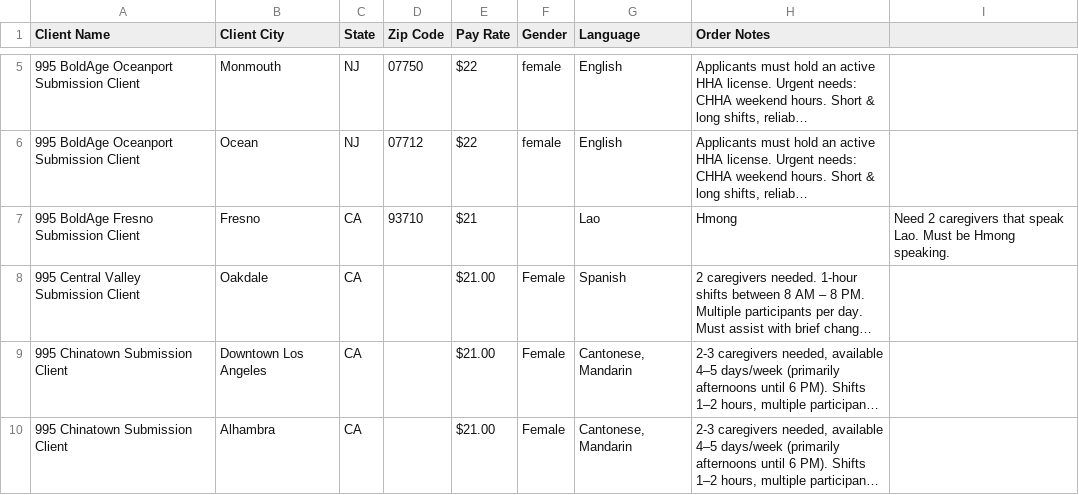
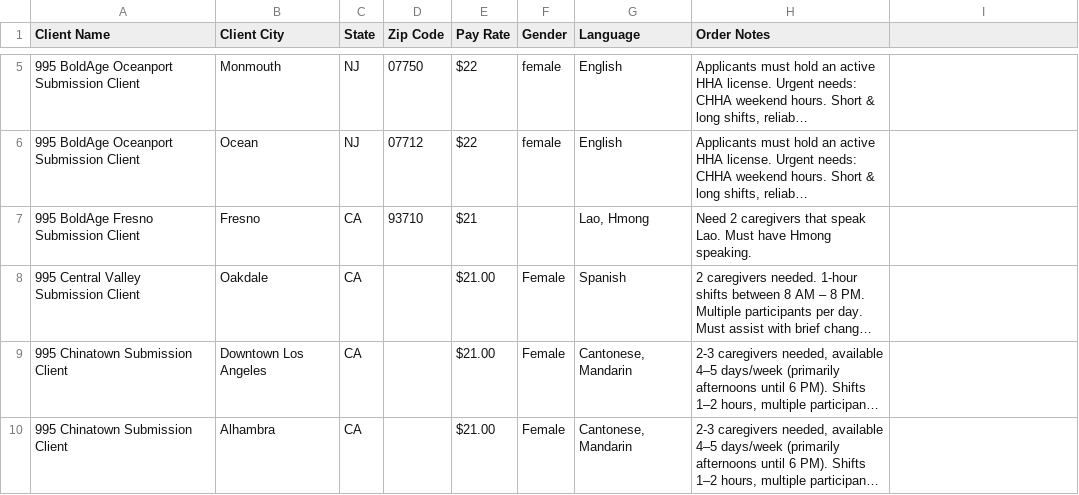
Before and after one commit to Ujwal-Bamb/all-jobs-finder, a CSV file: all job.csv, drawn as a sheet; only a part is shown, gaps mark what is left out; long unchanged cells end in …; the diff names each change by its address in the sheet, - before the commit and + after, or states it on an @@ line.

Commit message:
Update all job.csv

```diff
--- a/all job.csv
+++ b/all job.csv
-G7 (Language): Lao
+G7 (Language): Lao, Hmong
-H7 (Order Notes): Hmong
+H7 (Order Notes): Need 2 caregivers that speak Lao. Must have Hmong speaking.
-I7: Need 2 caregivers that speak Lao. Must be Hmong speaking.
+I7: (empty)
```
